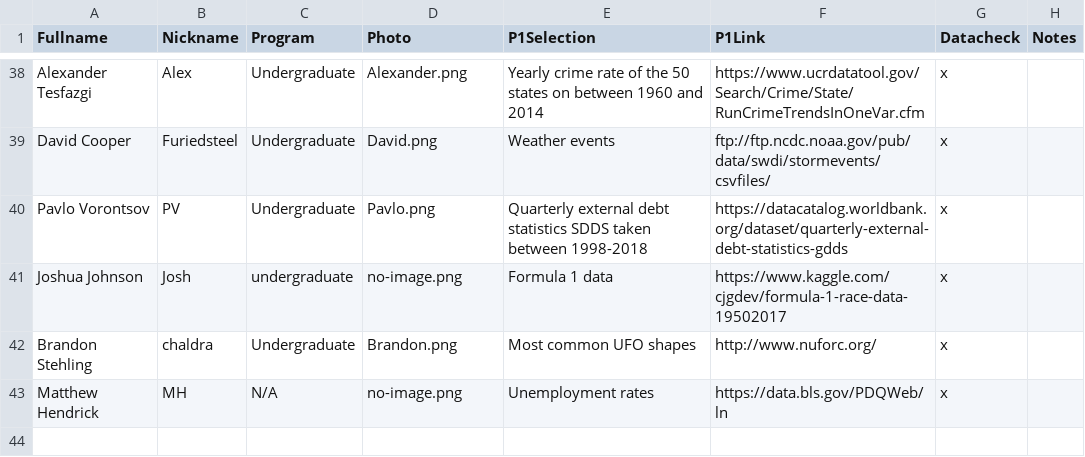
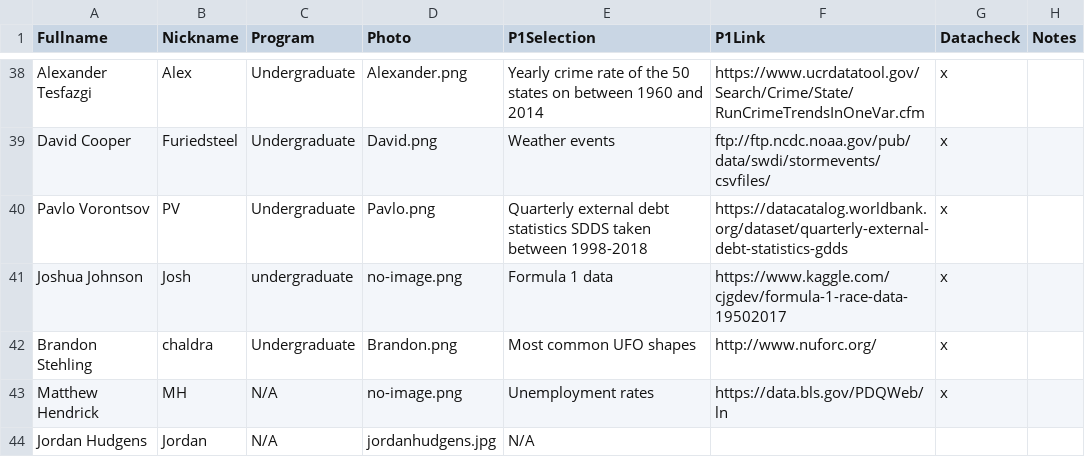
Before and after one commit to iDataVisualizationLab/CS5331_Spring2019, a CSV file: grade/data/Students.csv, drawn as a sheet; only a part is shown, gaps mark what is left out; the diff names each change by its address in the sheet, - before the commit and + after, or states it on an @@ line.

Commit message:
Update student

```diff
--- a/grade/data/Students.csv
+++ b/grade/data/Students.csv
+row 44: Jordan Hudgens | Jordan | N/A | jordanhudgens.jpg | N/A
```
Also changed, not shown: 2 other files.
